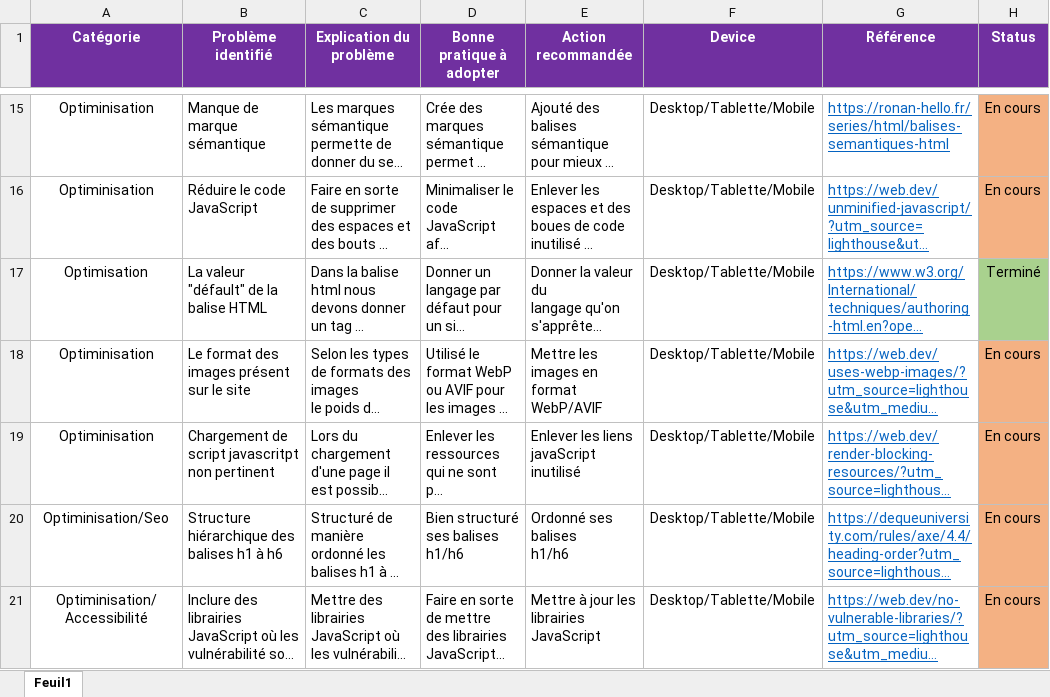
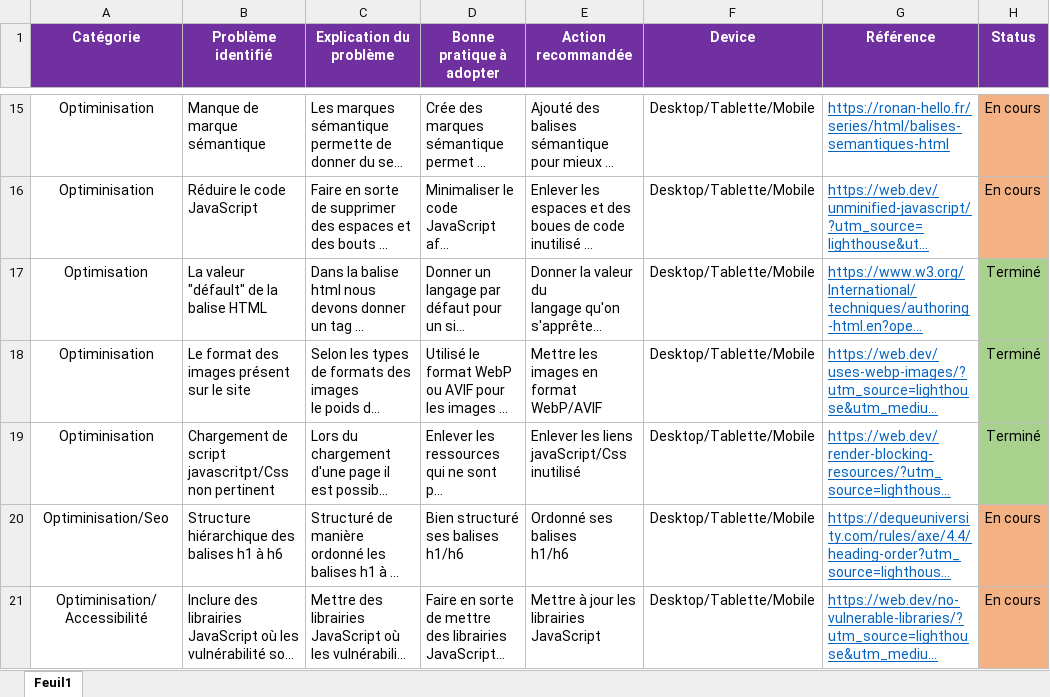
Before and after one commit to LimDavid458/la-panthere-optimise, an Excel workbook: audit-seo.xlsx, sheet Feuil1, drawn as a sheet; only a part is shown, gaps mark what is left out; long unchanged cells end in …; values as stored, in another font and other column widths than the file's, no borders; the diff names each change by its address in the sheet, - before the commit and + after, or states it on an @@ line.

```diff
--- a/audit-seo.xlsx (sheet Feuil1)
+++ b/audit-seo.xlsx (sheet Feuil1)
-H18:H19 (Status): En cours
+H18:H19 (Status): Terminé
-H18:H19 fill: #F4B183
+H18:H19 fill: #A9D18E
-B19 (Problème identifié): …de script javascritpt non pertinent
+B19 (Problème identifié): …de script javascritpt/Css non pertinent
-E19 (Action recommandée): Enlever les liens javaScript inutilisé
+E19 (Action recommandée): Enlever les liens javaScript/Css inutilisé
```
Also changed, not shown: 22 other files.
